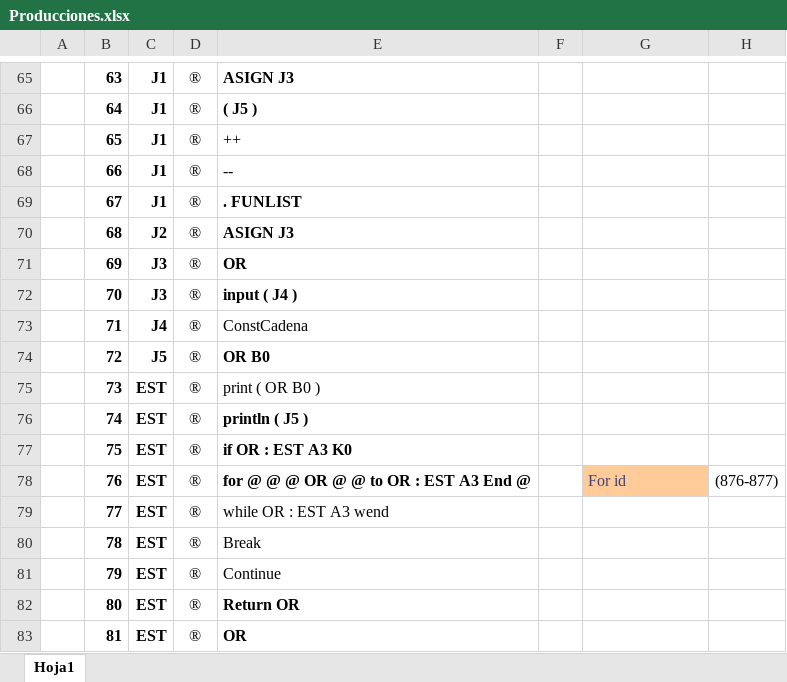
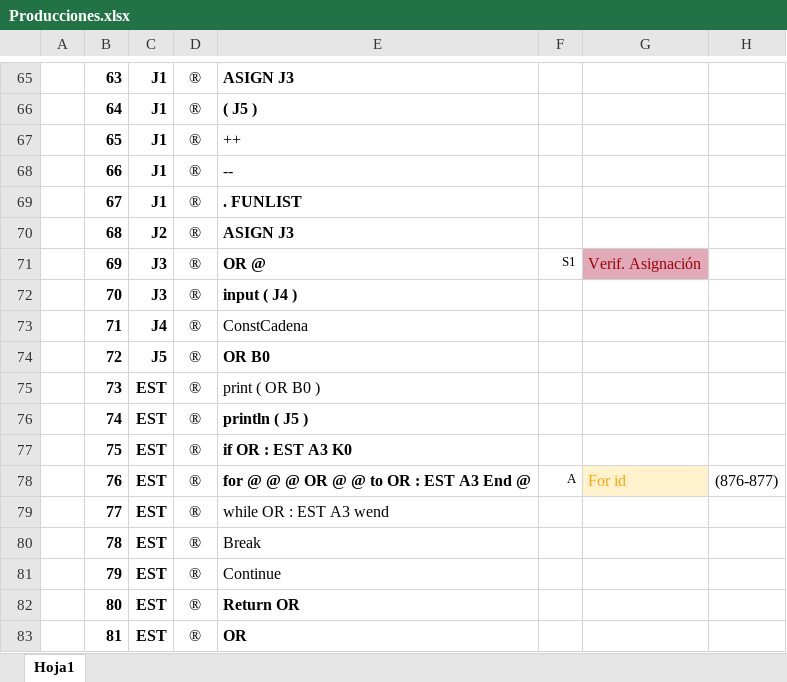
Before and after one commit to EstefanyVelarde/COMPI2020, an Excel workbook: Producciones.xlsx, sheet Hoja1, drawn as a sheet; only a part is shown, gaps mark what is left out; values as stored, in another font and other column widths than the file's, no borders; conditional formats not drawn; the diff covers the shown part only; the diff names each change by its address in the sheet, - before the commit and + after, or states it on an @@ line.

Commit message:
#1 fun fix
+ Se agrego columna 'error' a bd
+ Se arreglo como se ingresan los errores de id repetido en fun
+ Se implemento nueva forma de pasar a excel la tabla de simbolos y contadores

```diff
--- a/Producciones.xlsx (sheet Hoja1)
+++ b/Producciones.xlsx (sheet Hoja1)
-E71: OR
+E71: OR @
-F71: (empty)
+F71: S1
-G71: (empty)
+G71: Verif. Asignación
-G71 fill: none
+G71 fill: #E0AAB9
-F78: (empty)
+F78: A
@@ G78 fill: #FFCC99 → #FFF2CC, text colour: #3F3F76 → #FFA605 @@
```
Also changed, not shown: 17 edited cells and cell formats elsewhere in this sheet, 9 other files.
